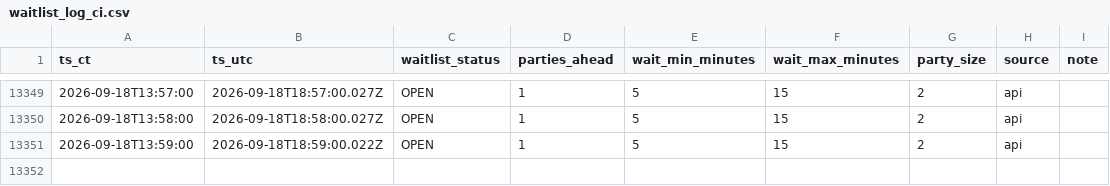
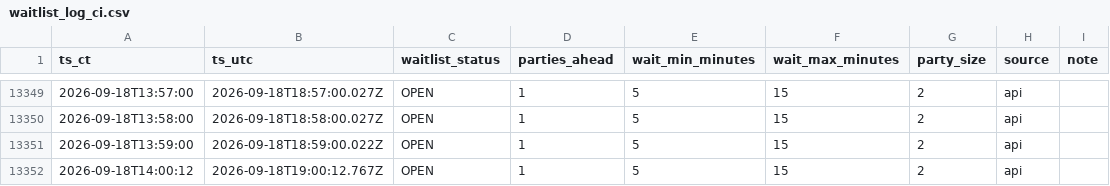
Before and after one commit to bront-s/oph-edina-waitlist, a CSV file: data/waitlist_log_ci.csv, drawn as a sheet; only a part is shown, gaps mark what is left out; the diff names each change by its address in the sheet, - before the commit and + after, or states it on an @@ line.

```diff
--- a/data/waitlist_log_ci.csv
+++ b/data/waitlist_log_ci.csv
+row 13352: 2026-09-18T14:00:12 | 2026-09-18T19:00:12.767Z | OPEN | 1 | 5 | 15 | 2 | api
```
